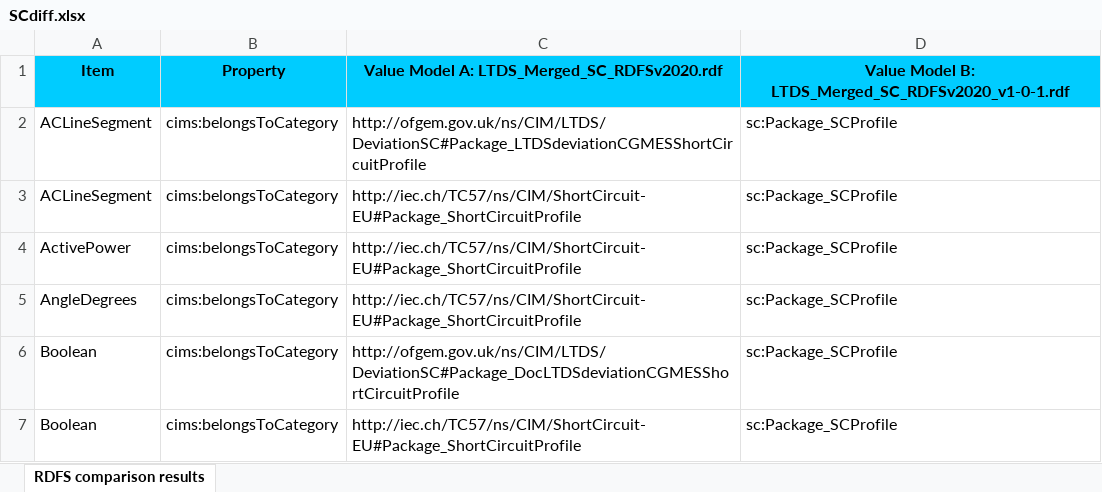
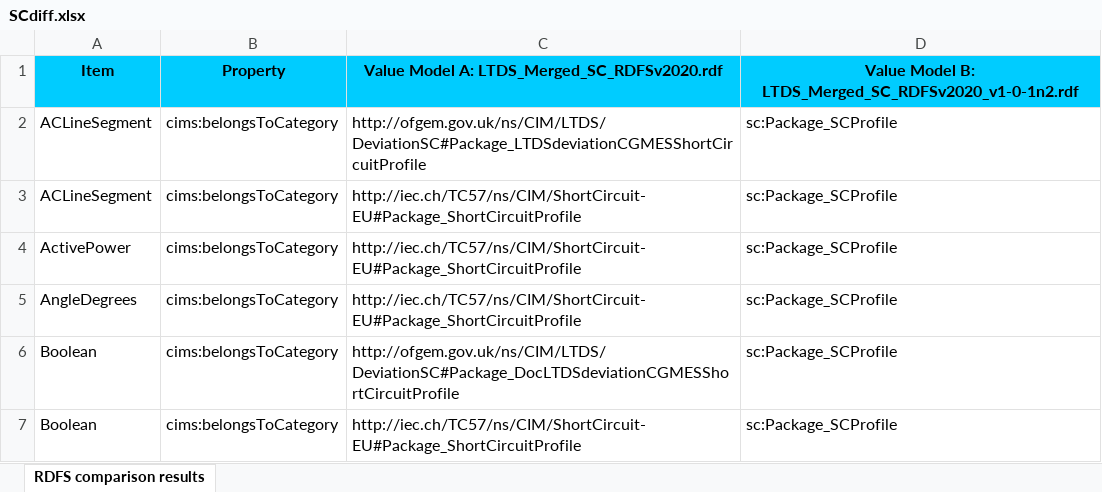
Before and after one commit to griddigit-ci/LTDS, an Excel workbook: ApplicationProfiles/Grid_Modelling_Appendix_3_LTDS_Profiles_in_RDFS/Comparisons/Comparison_v1_vs_v1-0-1/SCdiff.xlsx, sheet RDFS comparison results, drawn as a sheet; only a part is shown; values as stored, in another font and other column widths than the file's, no borders; the diff covers the shown part only; the diff names each change by its address in the sheet, - before the commit and + after, or states it on an @@ line.

```diff
--- a/ApplicationProfiles/Grid_Modelling_Appendix_3_LTDS_Profiles_in_RDFS/Comparisons/Comparison_v1_vs_v1-0-1/SCdiff.xlsx (sheet RDFS comparison results)
+++ b/ApplicationProfiles/Grid_Modelling_Appendix_3_LTDS_Profiles_in_RDFS/Comparisons/Comparison_v1_vs_v1-0-1/SCdiff.xlsx (sheet RDFS comparison results)
-D1: …Model B: LTDS_Merged_SC_RDFSv2020_v1-0-1.rdf
+D1: …Model B: LTDS_Merged_SC_RDFSv2020_v1-0-1n2.rdf
```
Also changed, not shown: 18 added rows and 1 edited cell elsewhere in this sheet, ApplicationProfiles/Grid_Modelling_Appendix_3_LTDS_Profiles_in_RDFS/Comparisons/Comparison_v1_vs_v1-0-1/EQdiff.xlsx, 25 other files.
